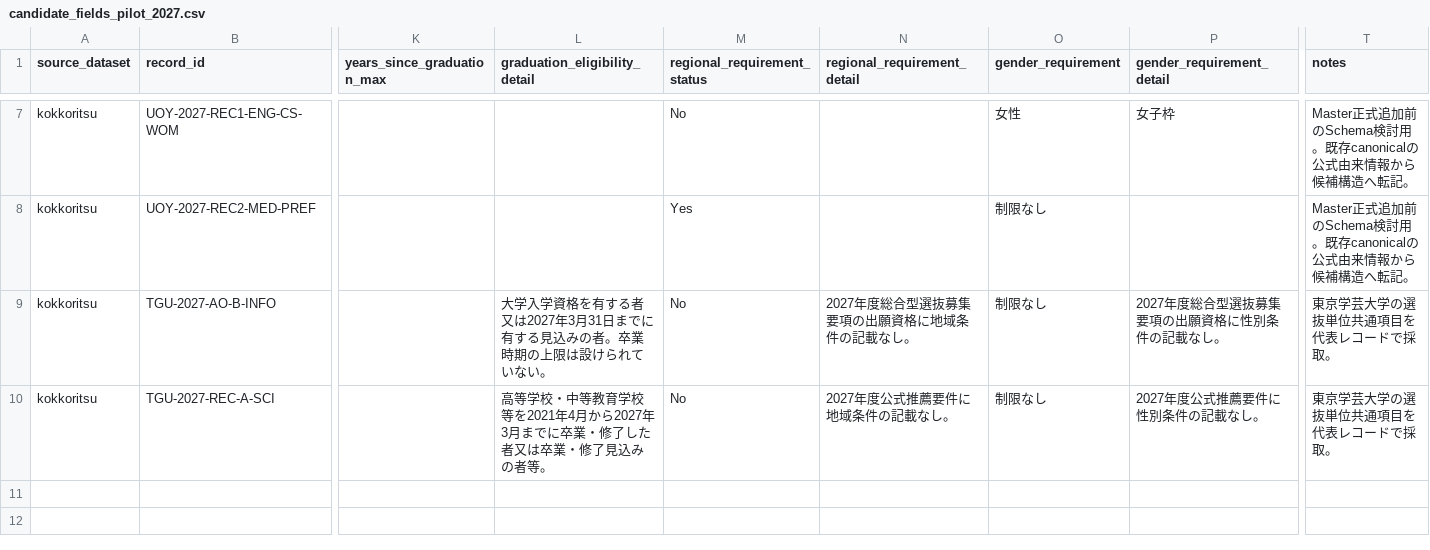
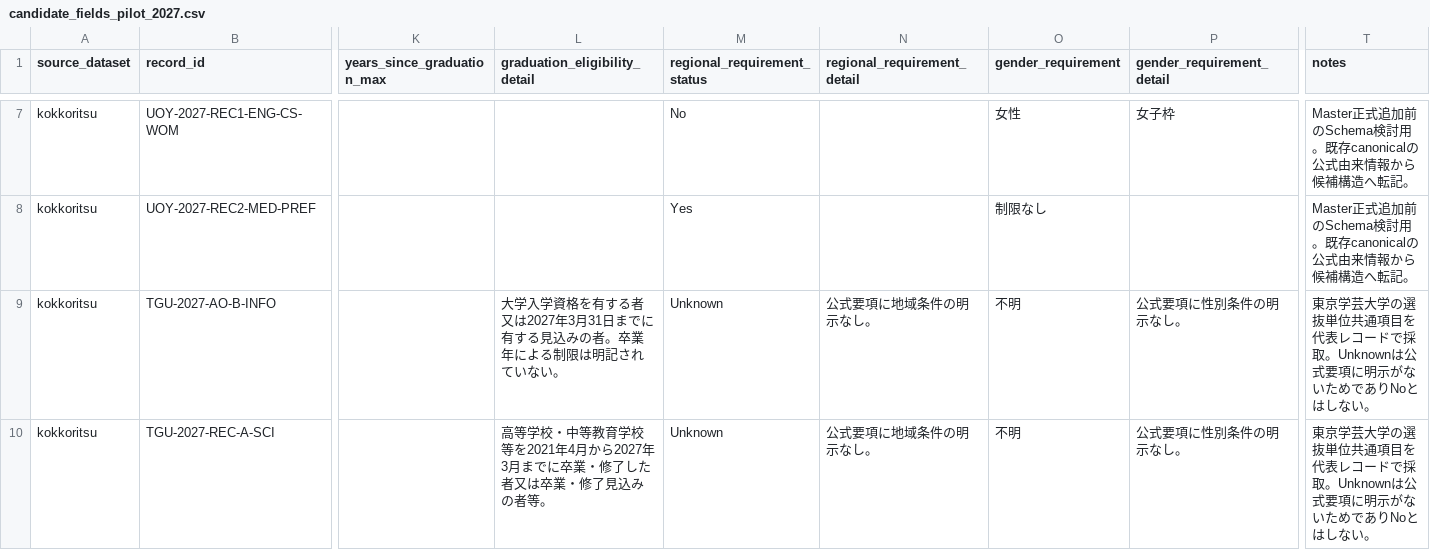
Before and after one commit to toshi123/early-admissions-db, a CSV file: data/operations/candidate_fields_pilot_2027.csv, drawn as a sheet; only a part is shown, gaps mark what is left out; the diff names each change by its address in the sheet, - before the commit and + after, or states it on an @@ line.

Commit message:
keep Tokyo Gakugei pilot unknowns conservative

```diff
--- a/data/operations/candidate_fields_pilot_2027.csv
+++ b/data/operations/candidate_fields_pilot_2027.csv
-L9 (graduation_eligibility_detail): …者。卒業時期の上限は設けられていな…
+L9 (graduation_eligibility_detail): …者。卒業年による制限は明記されていな…
-M9:M10 (regional_requirement_status): No
+M9:M10 (regional_requirement_status): Unknown
-N9 (regional_requirement_detail): 2027年度総合型選抜募集要項の出願資格に地域条件の記載なし。
+N9 (regional_requirement_detail): 公式要項に地域条件の明示なし。
-O9:O10 (gender_requirement): 制限なし
+O9:O10 (gender_requirement): 不明
-P9 (gender_requirement_detail): 2027年度総合型選抜募集要項の出願資格に性別条件の記載なし。
+P9 (gender_requirement_detail): 公式要項に性別条件の明示なし。
-T9:T10 (notes): 東京学芸大学の選抜単位共通項目を代表レコードで採取。
+T9:T10 (notes): 東京学芸大学の選抜単位共通項目を代表レコードで採取。Unknownは公式要項に明示がないためでありNoとはしない。
-N10 (regional_requirement_detail): 2027年度公式推薦要件に地域条件の記載なし。
+N10 (regional_requirement_detail): 公式要項に地域条件の明示なし。
-P10 (gender_requirement_detail): 2027年度公式推薦要件に性別条件の記載なし。
+P10 (gender_requirement_detail): 公式要項に性別条件の明示なし。
```
